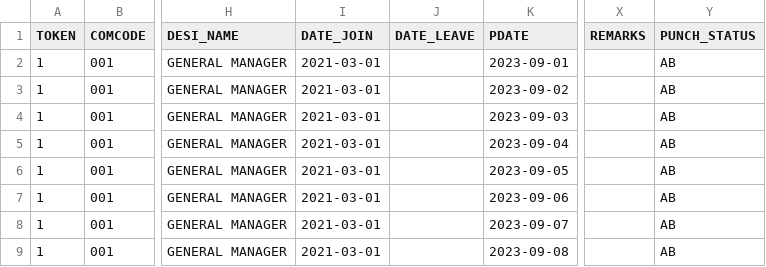
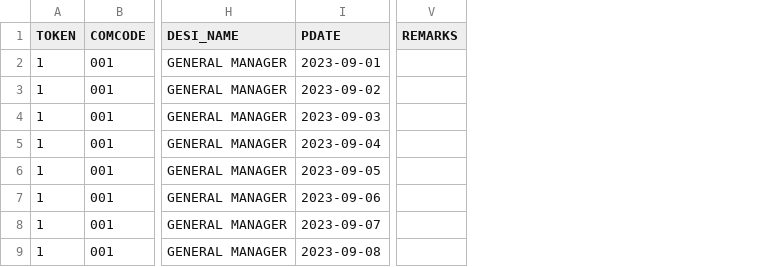
Before and after one commit to RakshithManjunath/VFPPython, a CSV file: refactor_code/final.csv, drawn as a sheet; only a part is shown, gaps mark what is left out; the diff names each change by its address in the sheet, - before the commit and + after, or states it on an @@ line.

```diff
--- a/refactor_code/final.csv
+++ b/refactor_code/final.csv
-column I (DATE_JOIN), rows 2-9: all 2021-03-01
-column J (DATE_LEAVE), empty
-column Y (PUNCH_STATUS), rows 2-9: all AB
```
Also changed, not shown: 20 other files.
